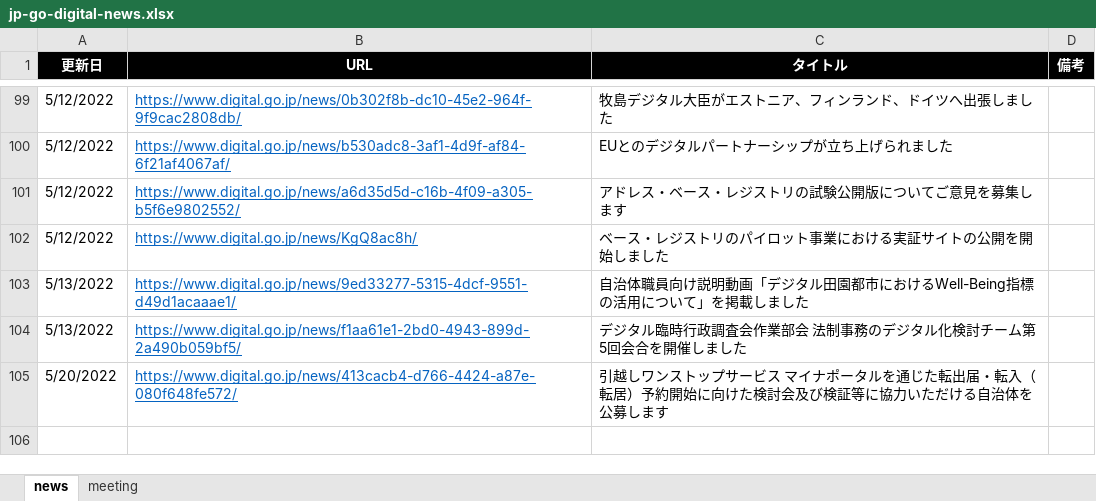
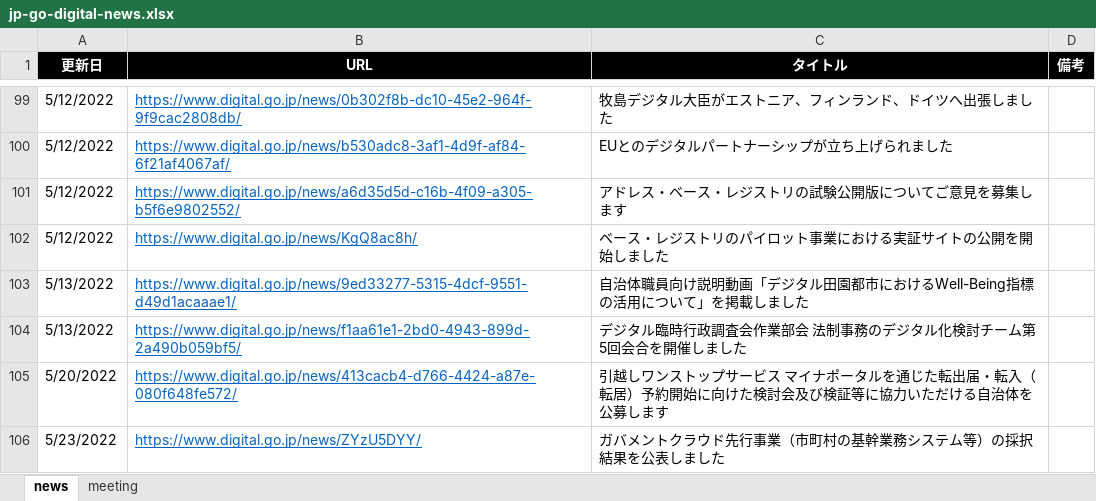
Before and after one commit to c-3lab/jp-go-digital-news, an Excel workbook: jp-go-digital-news.xlsx, sheet news, drawn as a sheet; only a part is shown, gaps mark what is left out; values as stored, in another font and other column widths than the file's, no borders; the diff names each change by its address in the sheet, - before the commit and + after, or states it on an @@ line.

Commit message:
daily update

```diff
--- a/jp-go-digital-news.xlsx (sheet news)
+++ b/jp-go-digital-news.xlsx (sheet news)
+row 106: 5/23/2022 | https://www.digital.go.jp/news/ZYzU5DYY/ | ガバメントクラウド先行事業（市町村の基幹業務システム等）の採択結果を公表しました
```
